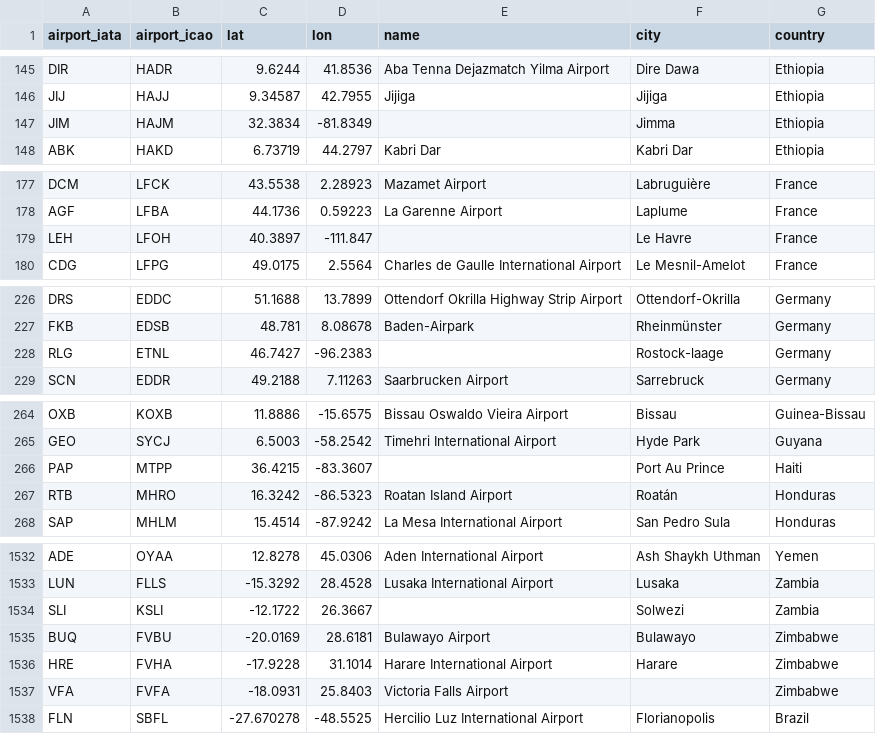
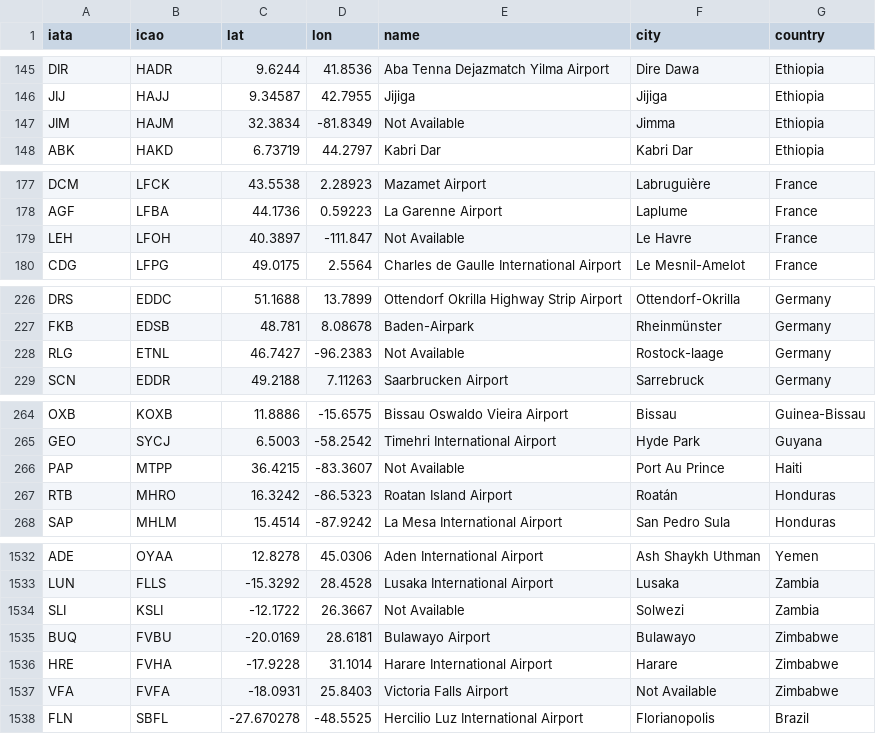
Before and after one commit to gazillmer/dashboard, a CSV file: datasets/airport_list.csv, drawn as a sheet; only a part is shown, gaps mark what is left out; the diff covers the shown part only.

```diff
--- a/datasets/airport_list.csv
+++ b/datasets/airport_list.csv
@@ -1 +1 @@
-airport_iata,airport_icao,lat,lon,name,city,country
+iata,icao,lat,lon,name,city,country
@@ -146,3 +146,3 @@ DIR,HADR,9.6244,41.8536,Aba Tenna Dejazmatch Yilma Airport,Dire Dawa,Ethiopia
 JIJ,HAJJ,9.34587,42.7955,Jijiga,Jijiga,Ethiopia
-JIM,HAJM,32.3834,-81.8349,,Jimma,Ethiopia
+JIM,HAJM,32.3834,-81.8349,Not Available,Jimma,Ethiopia
 ABK,HAKD,6.73719,44.2797,Kabri Dar,Kabri Dar,Ethiopia
@@ -178,3 +178,3 @@ DCM,LFCK,43.5538,2.28923,Mazamet Airport,Labruguière,France
 AGF,LFBA,44.1736,0.59223,La Garenne Airport,Laplume,France
-LEH,LFOH,40.3897,-111.847,,Le Havre,France
+LEH,LFOH,40.3897,-111.847,Not Available,Le Havre,France
 CDG,LFPG,49.0175,2.5564,Charles de Gaulle International Airport,Le Mesnil-Amelot,France
@@ -227,3 +227,3 @@ DRS,EDDC,51.1688,13.7899,Ottendorf Okrilla Highway Strip Airport,Ottendorf-Okril
 FKB,EDSB,48.781,8.08678,Baden-Airpark,Rheinmünster,Germany
-RLG,ETNL,46.7427,-96.2383,,Rostock-laage,Germany
+RLG,ETNL,46.7427,-96.2383,Not Available,Rostock-laage,Germany
 SCN,EDDR,49.2188,7.11263,Saarbrucken Airport,Sarrebruck,Germany
@@ -265,3 +265,3 @@ OXB,KOXB,11.8886,-15.6575,Bissau Oswaldo Vieira Airport,Bissau,Guinea-Bissau
 GEO,SYCJ,6.5003,-58.2542,Timehri International Airport,Hyde Park,Guyana
-PAP,MTPP,36.4215,-83.3607,,Port Au Prince,Haiti
+PAP,MTPP,36.4215,-83.3607,Not Available,Port Au Prince,Haiti
 RTB,MHRO,16.3242,-86.5323,Roatan Island Airport,Roatán,Honduras
@@ -1533,6 +1533,6 @@ ADE,OYAA,12.8278,45.0306,Aden International Airport,Ash Shaykh Uthman,Yemen
 LUN,FLLS,-15.3292,28.4528,Lusaka International Airport,Lusaka,Zambia
-SLI,KSLI,-12.1722,26.3667,,Solwezi,Zambia
+SLI,KSLI,-12.1722,26.3667,Not Available,Solwezi,Zambia
 BUQ,FVBU,-20.0169,28.6181,Bulawayo Airport,Bulawayo,Zimbabwe
 HRE,FVHA,-17.9228,31.1014,Harare International Airport,Harare,Zimbabwe
-VFA,FVFA,-18.0931,25.8403,Victoria Falls Airport,,Zimbabwe
+VFA,FVFA,-18.0931,25.8403,Victoria Falls Airport,Not Available,Zimbabwe
 FLN,SBFL,-27.670278,-48.5525,Hercilio Luz International Airport,Florianopolis,Brazil
```
Also changed, not shown: 19 edited cells elsewhere in this file, datasets/destinations_list.csv, 2 other files.
